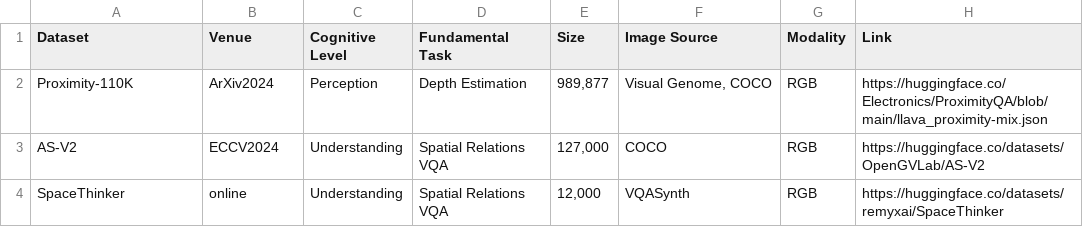
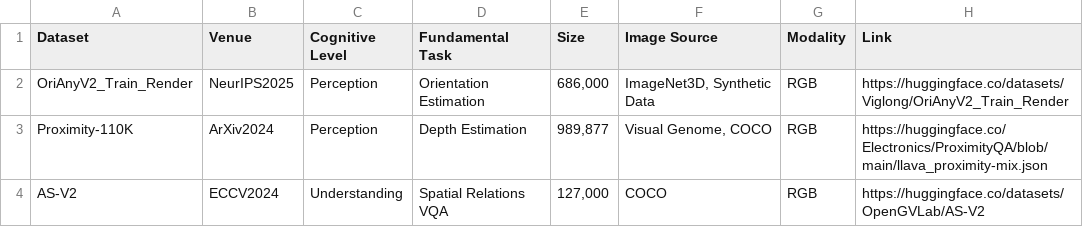
Before and after one commit to vulab-AI/Awesome-Spatial-VLMs, a CSV file: dev/spatial_datasets.csv, drawn as a sheet; only a part is shown; the shorter side is filled out with more unchanged rows; the diff names each change by its address in the sheet, - before the commit and + after, or states it on an @@ line.

```diff
--- a/dev/spatial_datasets.csv
+++ b/dev/spatial_datasets.csv
+row 2: OriAnyV2_Train_Render | NeurIPS2025 | Perception | Orientation Estimation | 686,000 | ImageNet3D, Synthetic Data | RGB | https://huggingface.co/datasets/Viglong/OriAnyV2_Train_Render
```
Also changed, not shown: dev/spatial_benchmarks.csv, 3 other files.
